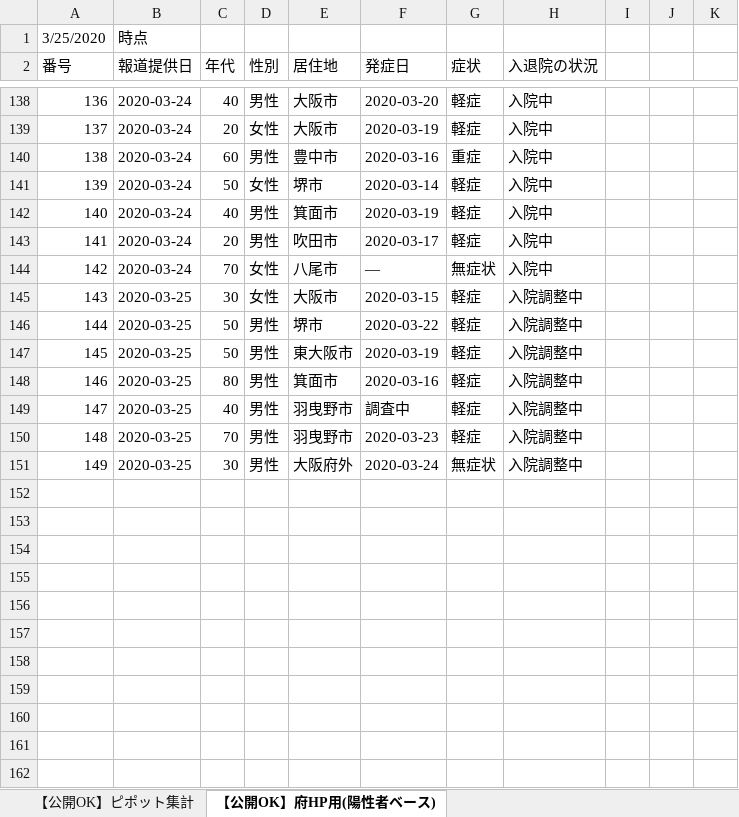
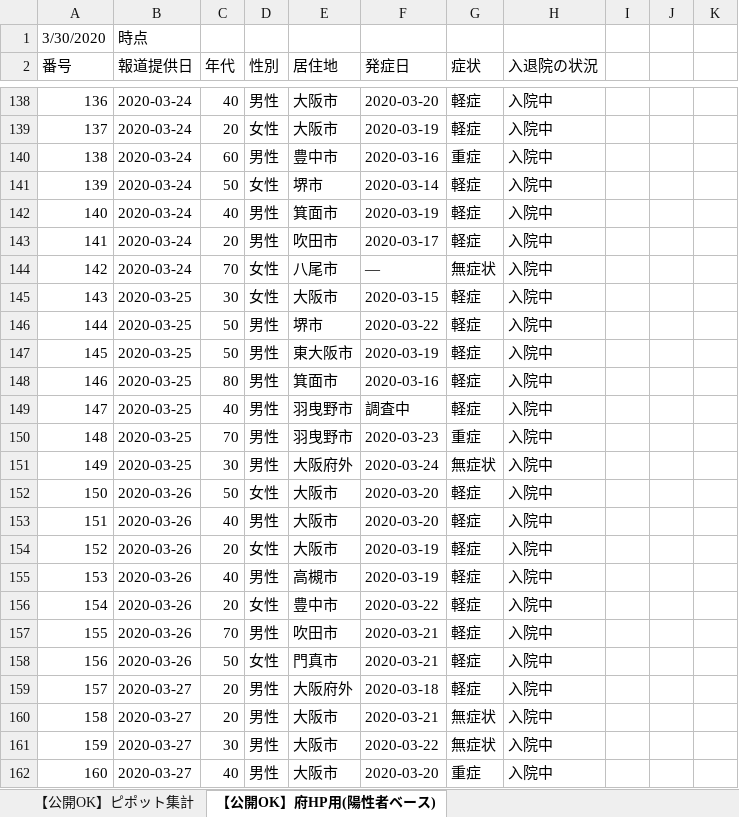
Before and after one commit to y-chan/covid19osaka-scraping, an Excel workbook: patients_and_inspections.xlsx, sheet 【公開OK】府HP用(陽性者ベース), drawn as a sheet; only a part is shown, gaps mark what is left out; values as stored, in another font and other column widths than the file's, no cell formats; the diff covers the shown part only; the diff names each change by its address in the sheet, - before the commit and + after, or states it on an @@ line.

```diff
--- a/patients_and_inspections.xlsx (sheet 【公開OK】府HP用(陽性者ベース))
+++ b/patients_and_inspections.xlsx (sheet 【公開OK】府HP用(陽性者ベース))
@@ column A (番号) renumbered in row 1 @@
-H145:H151 (入退院の状況): 入院調整中
+H145:H151 (入退院の状況): 入院中
-G150 (症状): 軽症
+G150 (症状): 重症
+row 152: 150 | 2020-03-26 | 50 | 女性 | 大阪市 | 2020-03-20 | 軽症 | 入院中
+row 153: 151 | 2020-03-26 | 40 | 男性 | 大阪市 | 2020-03-20 | 軽症 | 入院中
+row 154: 152 | 2020-03-26 | 20 | 女性 | 大阪市 | 2020-03-19 | 軽症 | 入院中
+row 155: 153 | 2020-03-26 | 40 | 男性 | 高槻市 | 2020-03-19 | 軽症 | 入院中
+row 156: 154 | 2020-03-26 | 20 | 女性 | 豊中市 | 2020-03-22 | 軽症 | 入院中
+row 157: 155 | 2020-03-26 | 70 | 男性 | 吹田市 | 2020-03-21 | 軽症 | 入院中
+row 158: 156 | 2020-03-26 | 50 | 女性 | 門真市 | 2020-03-21 | 軽症 | 入院中
+row 159: 157 | 2020-03-27 | 20 | 男性 | 大阪府外 | 2020-03-18 | 軽症 | 入院中
+row 160: 158 | 2020-03-27 | 20 | 男性 | 大阪市 | 2020-03-21 | 無症状 | 入院中
+row 161: 159 | 2020-03-27 | 30 | 男性 | 大阪市 | 2020-03-22 | 無症状 | 入院中
+row 162: 160 | 2020-03-27 | 40 | 男性 | 大阪市 | 2020-03-20 | 重症 | 入院中
```
Also changed, not shown: 56 added rows and 35 edited cells elsewhere in this sheet, sheet 【公開OK】コロナサイト用（日付ベース）, sheet 【公開OK】ピポット集計, cell formats, hidden cells, contacts1.xlsx, contacts2.xlsx, 1 other file.
